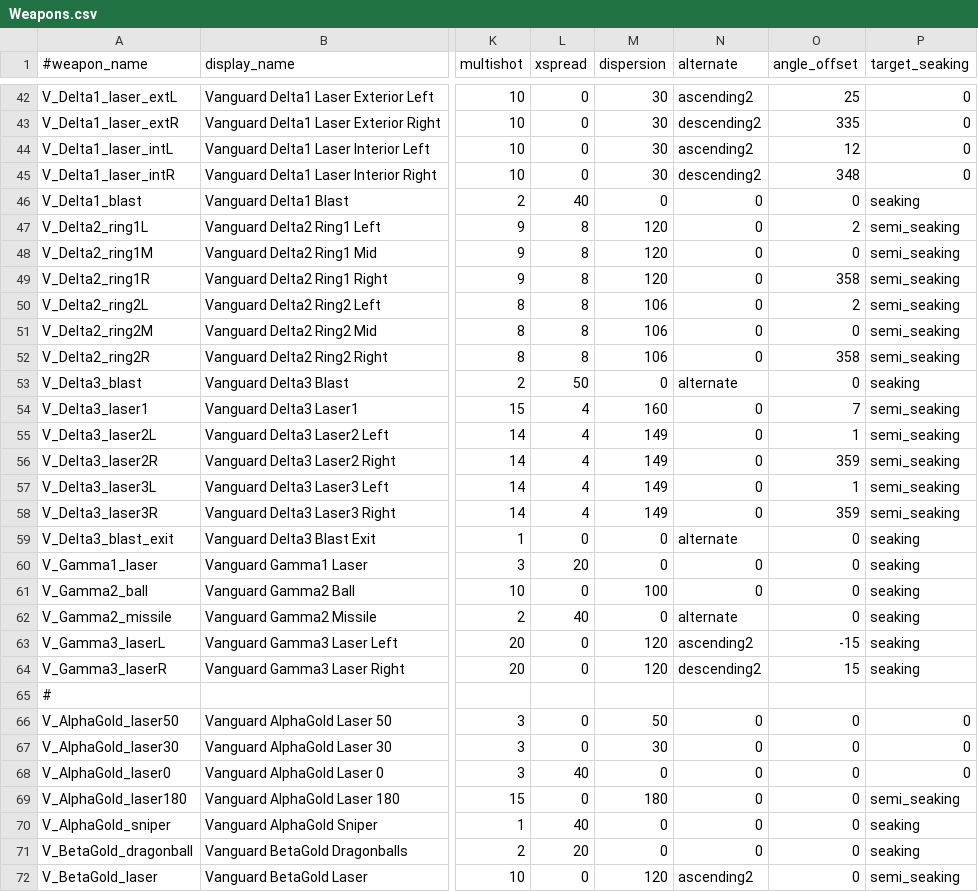
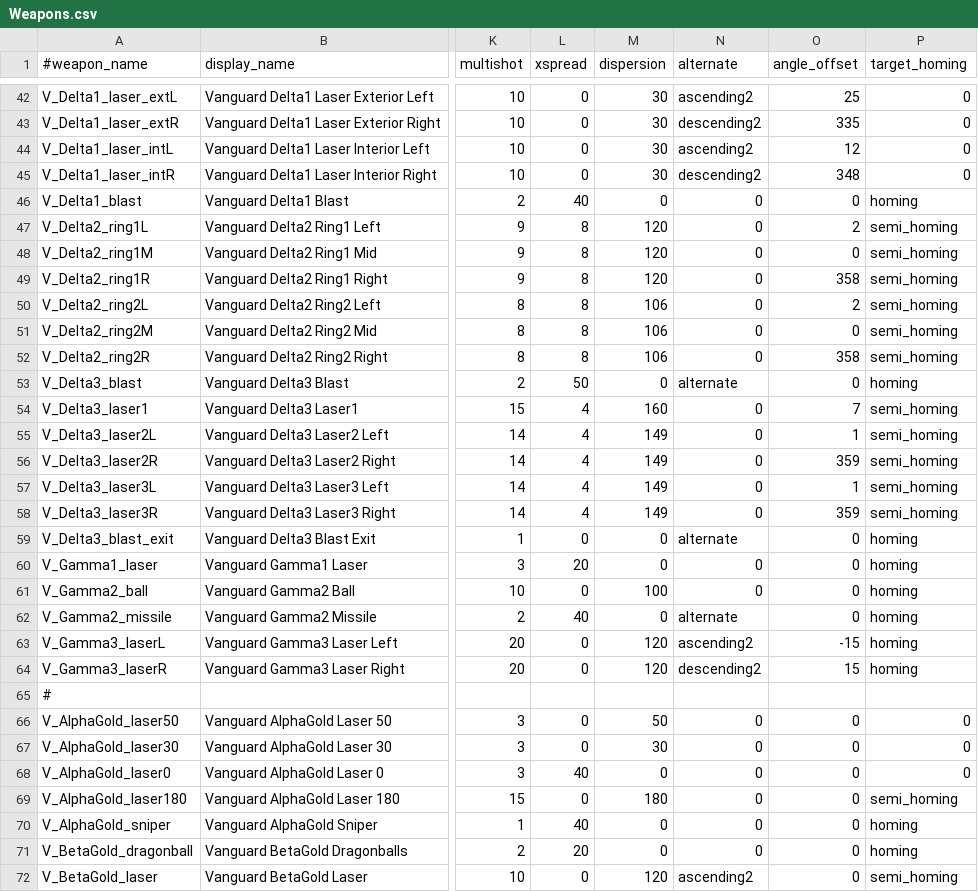
Before and after one commit to StarfighterDevTeam/StarFighter, a CSV file: Unstable/StarFighter/StarFighter/Assets/Scripts/Generated/Weapons.csv, drawn as a sheet; only a part is shown, gaps mark what is left out; the diff covers the shown part only; the diff names each change by its address in the sheet, - before the commit and + after, or states it on an @@ line.

Commit message:
Epic weapon stats (unique abilites) + renaming "target homing"

```diff
--- a/Unstable/StarFighter/StarFighter/Assets/Scripts/Generated/Weapons.csv
+++ b/Unstable/StarFighter/StarFighter/Assets/Scripts/Generated/Weapons.csv
-P1: target_seaking
+P1: target_homing
-P46 (target_homing): seaking
+P46 (target_homing): homing
-P47:P52 (target_homing): semi_seaking
+P47:P52 (target_homing): semi_homing
-P53 (target_homing): seaking
+P53 (target_homing): homing
-P54:P58 (target_homing): semi_seaking
+P54:P58 (target_homing): semi_homing
-P59:P64 (target_homing): seaking
+P59:P64 (target_homing): homing
-P69 (target_homing): semi_seaking
+P69 (target_homing): semi_homing
-P70:P71 (target_homing): seaking
+P70:P71 (target_homing): homing
-P72 (target_homing): semi_seaking
+P72 (target_homing): semi_homing
```
Also changed, not shown: 14 edited cells elsewhere in this file, 14 other files.
